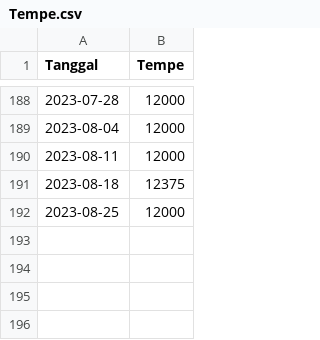
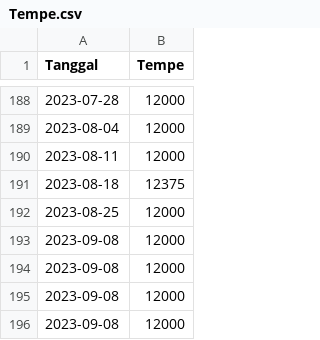
Before and after one commit to pilarzisdm/streamlit, a CSV file: Tempe.csv, drawn as a sheet; only a part is shown, gaps mark what is left out; the diff names each change by its address in the sheet, - before the commit and + after, or states it on an @@ line.

Commit message:
Update Tempe.csv

```diff
--- a/Tempe.csv
+++ b/Tempe.csv
+row 193: 2023-09-08 | 12000
+row 194: 2023-09-08 | 12000
+row 195: 2023-09-08 | 12000
+row 196: 2023-09-08 | 12000
```
